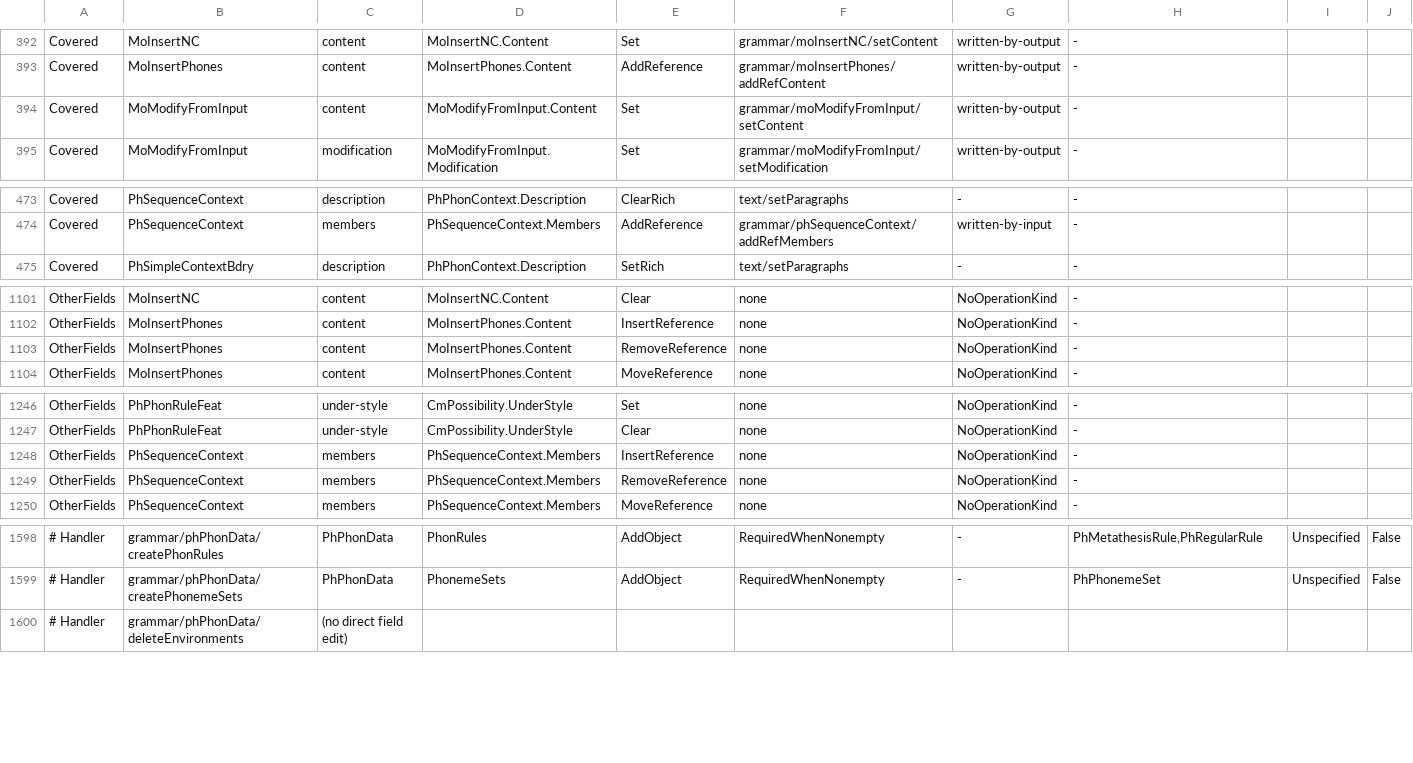
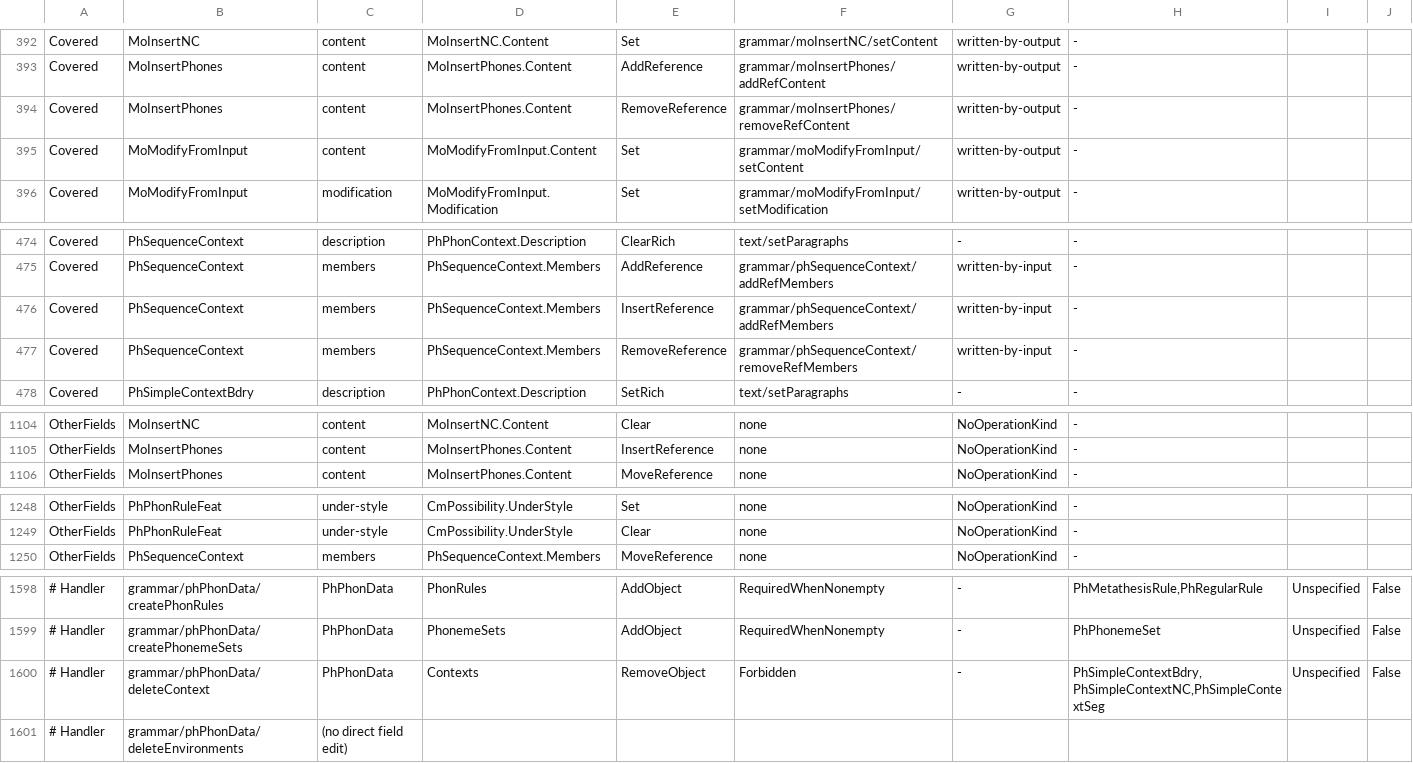
Before and after one commit to sillsdev/motif, a TSV file: manifest/record-catalog-coverage.tsv, drawn as a sheet; only a part is shown, gaps mark what is left out; removed rows and columns are numbered as before the commit, all else as after; the diff names each change by its address in the sheet, - before the commit and + after, or states it on an @@ line.

```diff
--- a/manifest/record-catalog-coverage.tsv
+++ b/manifest/record-catalog-coverage.tsv
+row 394: Covered | MoInsertPhones | content | MoInsertPhones.Content | RemoveReference | grammar/moInsertPhones/removeRefContent | written-by-output | -
+row 476: Covered | PhSequenceContext | members | PhSequenceContext.Members | InsertReference | grammar/phSequenceContext/addRefMembers | written-by-input | -
+row 477: Covered | PhSequenceContext | members | PhSequenceContext.Members | RemoveReference | grammar/phSequenceContext/removeRefMembers | written-by-input | -
-row 1103: OtherFields | MoInsertPhones | content | MoInsertPhones.Content | RemoveReference | none | NoOperationKind | -
-row 1248: OtherFields | PhSequenceContext | members | PhSequenceContext.Members | InsertReference | none | NoOperationKind | -
-row 1249: OtherFields | PhSequenceContext | members | PhSequenceContext.Members | RemoveReference | none | NoOperationKind | -
+row 1600: # Handler | grammar/phPhonData/deleteContext | PhPhonData | Contexts | RemoveObject | Forbidden | - | PhSimpleContextBdry,PhSimpleContextNC,PhSimpleContextSeg | Unspecified | False
```
Also changed, not shown: 2 other files.
